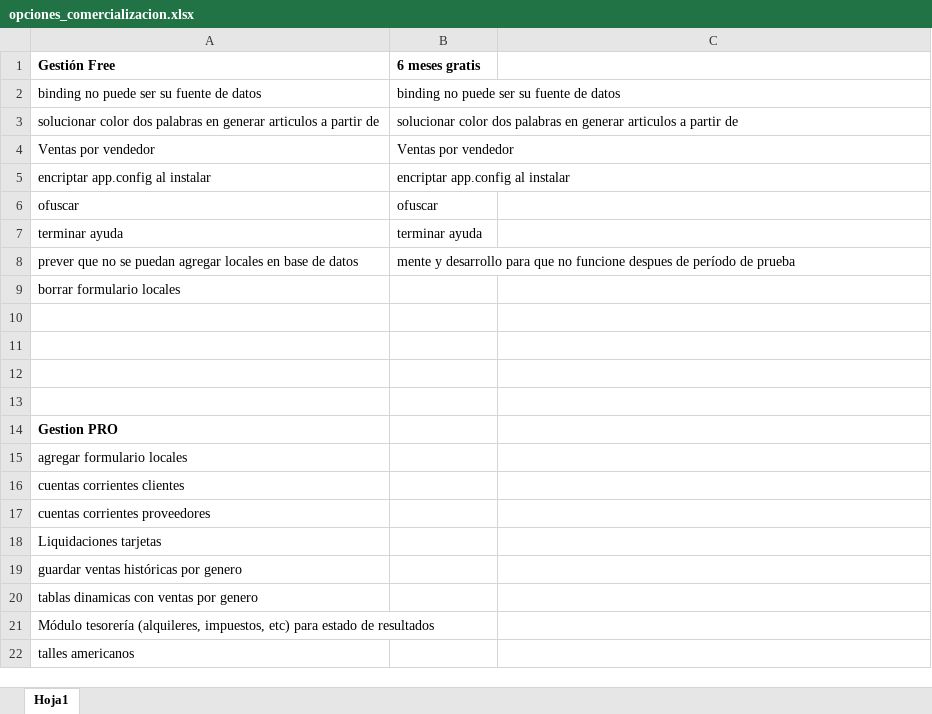
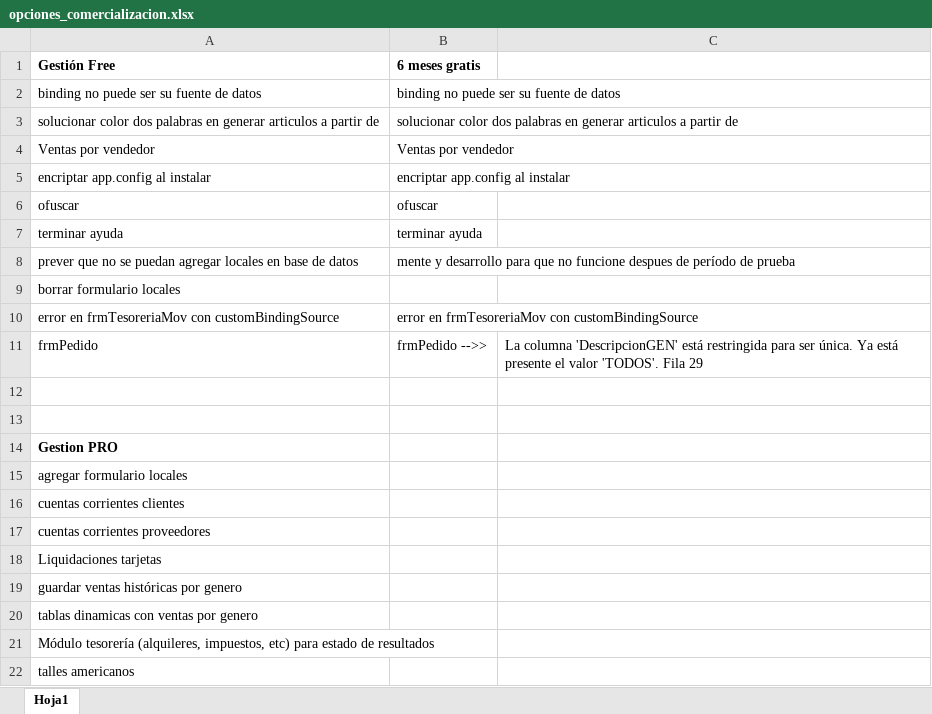
Before and after one commit to BenjaOtero/gestion-desktop, an Excel workbook: Varios/opciones_comercializacion.xlsx, sheet Hoja1, drawn as a sheet; values as stored, in another font and other column widths than the file's, no borders; the diff names each change by its address in the sheet, - before the commit and + after, or states it on an @@ line.

```diff
--- a/Varios/opciones_comercializacion.xlsx (sheet Hoja1)
+++ b/Varios/opciones_comercializacion.xlsx (sheet Hoja1)
-row 10: (empty)
+row 10: error en frmTesoreriaMov con customBindingSource | error en frmTesoreriaMov con customBindingSource
-row 11: (empty)
+row 11: frmPedido | frmPedido -->> | La columna 'DescripcionGEN' está restringida para ser única. Ya está presente el valor 'TODOS'. Fila 29
```
Also changed, not shown: 34 other files.
